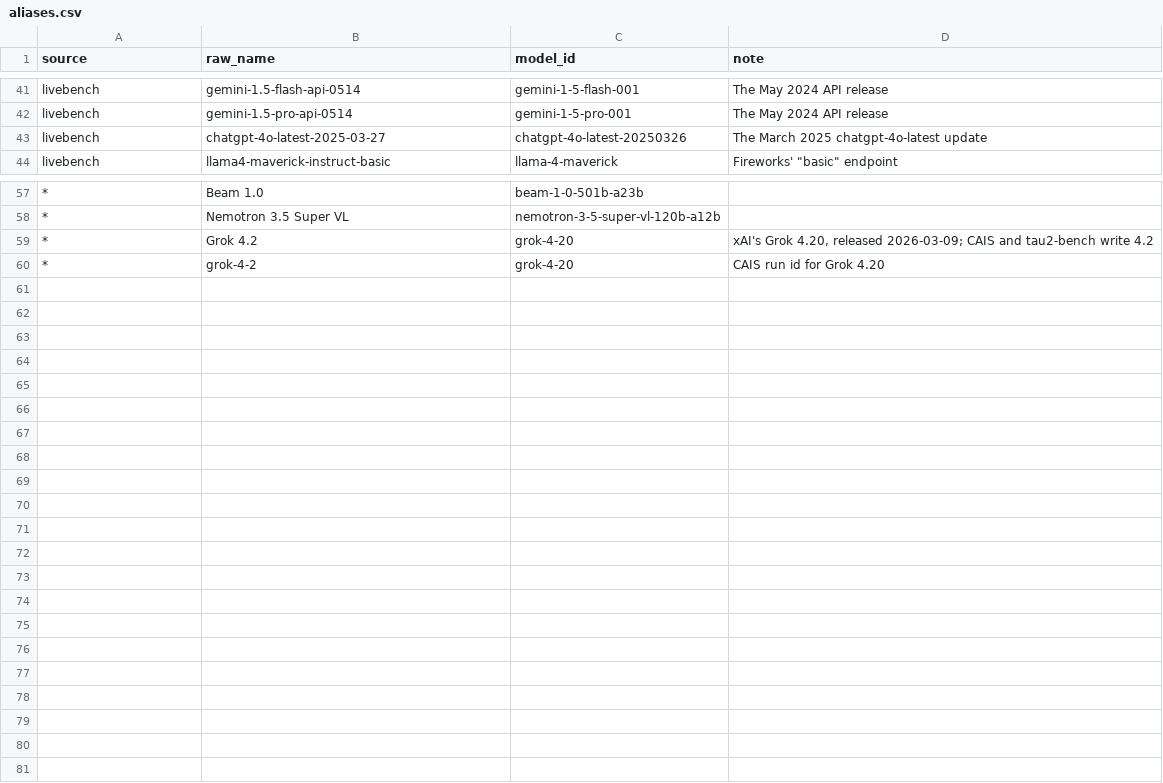
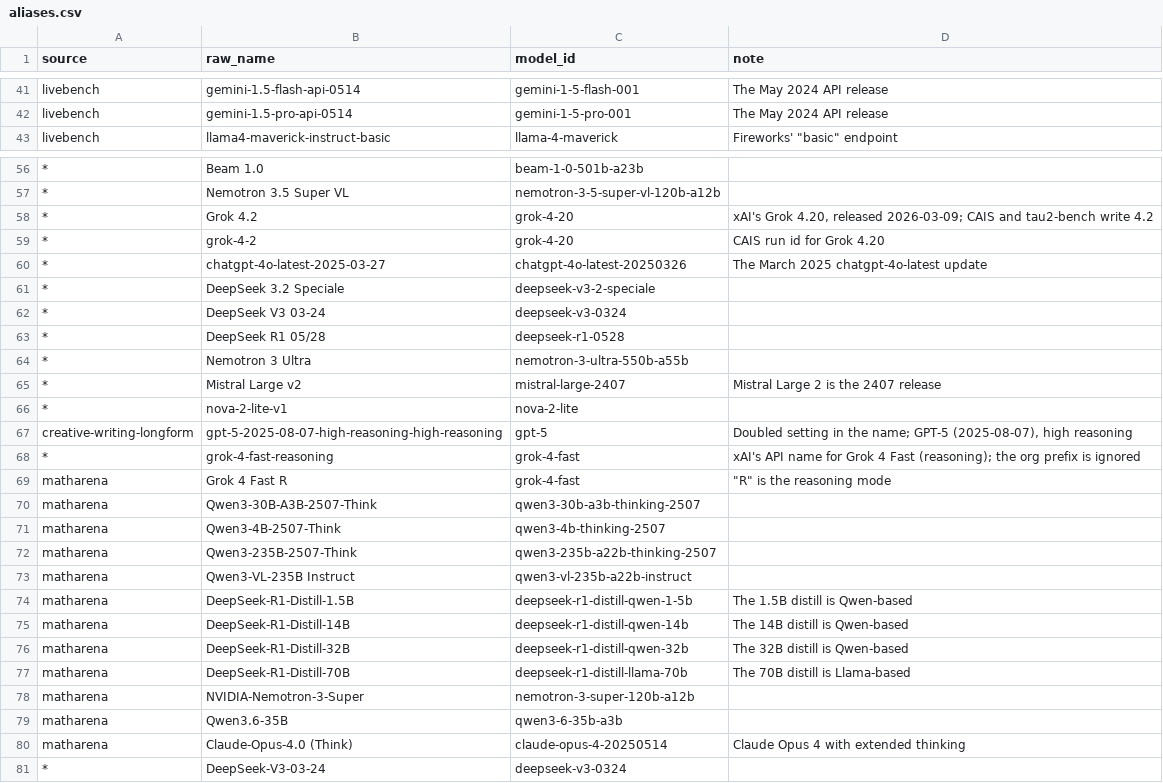
Before and after one commit to jshahbazi/llmbench, a CSV file: curation/aliases.csv, drawn as a sheet; only a part is shown, gaps mark what is left out; removed rows and columns are numbered as before the commit, all else as after; the diff names each change by its address in the sheet, - before the commit and + after, or states it on an @@ line.

```diff
--- a/curation/aliases.csv
+++ b/curation/aliases.csv
-row 43: livebench | chatgpt-4o-latest-2025-03-27 | chatgpt-4o-latest-20250326 | The March 2025 chatgpt-4o-latest update
+row 60: * | chatgpt-4o-latest-2025-03-27 | chatgpt-4o-latest-20250326 | The March 2025 chatgpt-4o-latest update
+row 61: * | DeepSeek 3.2 Speciale | deepseek-v3-2-speciale
+row 62: * | DeepSeek V3 03-24 | deepseek-v3-0324
+row 63: * | DeepSeek R1 05/28 | deepseek-r1-0528
+row 64: * | Nemotron 3 Ultra | nemotron-3-ultra-550b-a55b
+row 65: * | Mistral Large v2 | mistral-large-2407 | Mistral Large 2 is the 2407 release
+row 66: * | nova-2-lite-v1 | nova-2-lite
+row 67: creative-writing-longform | gpt-5-2025-08-07-high-reasoning-high-reasoning | gpt-5 | Doubled setting in the name; GPT-5 (2025-08-07), high reasoning
+row 68: * | grok-4-fast-reasoning | grok-4-fast | xAI's API name for Grok 4 Fast (reasoning); the org prefix is ignored
+row 69: matharena | Grok 4 Fast R | grok-4-fast | "R" is the reasoning mode
+row 70: matharena | Qwen3-30B-A3B-2507-Think | qwen3-30b-a3b-thinking-2507
+row 71: matharena | Qwen3-4B-2507-Think | qwen3-4b-thinking-2507
+row 72: matharena | Qwen3-235B-2507-Think | qwen3-235b-a22b-thinking-2507
+row 73: matharena | Qwen3-VL-235B Instruct | qwen3-vl-235b-a22b-instruct
+row 74: matharena | DeepSeek-R1-Distill-1.5B | deepseek-r1-distill-qwen-1-5b | The 1.5B distill is Qwen-based
+row 75: matharena | DeepSeek-R1-Distill-14B | deepseek-r1-distill-qwen-14b | The 14B distill is Qwen-based
+row 76: matharena | DeepSeek-R1-Distill-32B | deepseek-r1-distill-qwen-32b | The 32B distill is Qwen-based
+row 77: matharena | DeepSeek-R1-Distill-70B | deepseek-r1-distill-llama-70b | The 70B distill is Llama-based
+row 78: matharena | NVIDIA-Nemotron-3-Super | nemotron-3-super-120b-a12b
+row 79: matharena | Qwen3.6-35B | qwen3-6-35b-a3b
+row 80: matharena | Claude-Opus-4.0 (Think) | claude-opus-4-20250514 | Claude Opus 4 with extended thinking
+row 81: * | DeepSeek-V3-03-24 | deepseek-v3-0324
```
Also changed, not shown: 41 other files.
